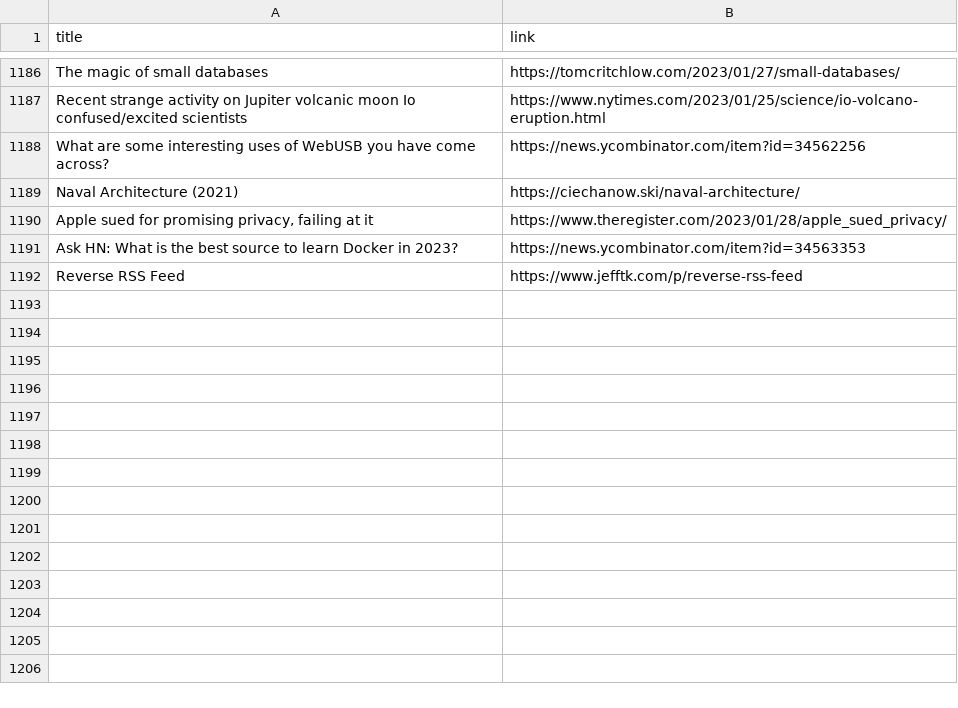
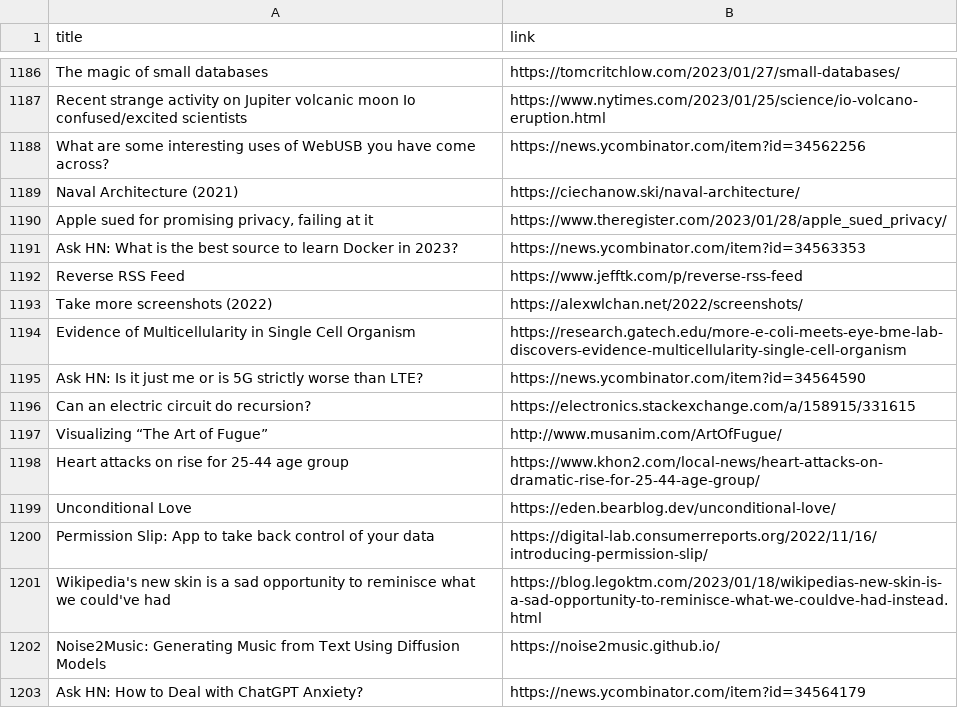
Before and after one commit to yellow-seed/aiit-bigdata-analysis-report2, a CSV file: index_output.csv, drawn as a sheet; only a part is shown, gaps mark what is left out.

Commit message:
update csv

```diff
--- a/index_output.csv
+++ b/index_output.csv
@@ -1192 +1192,12 @@ Ask HN: What is the best source to learn Docker in 2023?,https://news.ycombinato
 Reverse RSS Feed,https://www.jefftk.com/p/reverse-rss-feed
+Take more screenshots (2022),https://alexwlchan.net/2022/screenshots/
+Evidence of Multicellularity in Single Cell Organism,https://research.gatech.edu/more-e-coli-meets-eye-bme-lab-discovers-evidence-multicellularity-single-cell-organism
+Ask HN: Is it just me or is 5G strictly worse than LTE?,https://news.ycombinator.com/item?id=34564590
+Can an electric circuit do recursion?,https://electronics.stackexchange.com/a/158915/331615
+Visualizing “The Art of Fugue”,http://www.musanim.com/ArtOfFugue/
+Heart attacks on rise for 25-44 age group,https://www.khon2.com/local-news/heart-attacks-on-dramatic-rise-for-25-44-age-group/
+Unconditional Love,https://eden.bearblog.dev/unconditional-love/
+Permission Slip: App to take back control of your data,https://digital-lab.consumerreports.org/2022/11/16/introducing-permission-slip/
+Wikipedia's new skin is a sad opportunity to reminisce what we could've had,https://blog.legoktm.com/2023/01/18/wikipedias-new-skin-is-a-sad-opportunity-to-reminisce-what-we-couldve-had-instead.html
+Noise2Music: Generating Music from Text Using Diffusion Models,https://noise2music.github.io/
+Ask HN: How to Deal with ChatGPT Anxiety?,https://news.ycombinator.com/item?id=34564179
```
